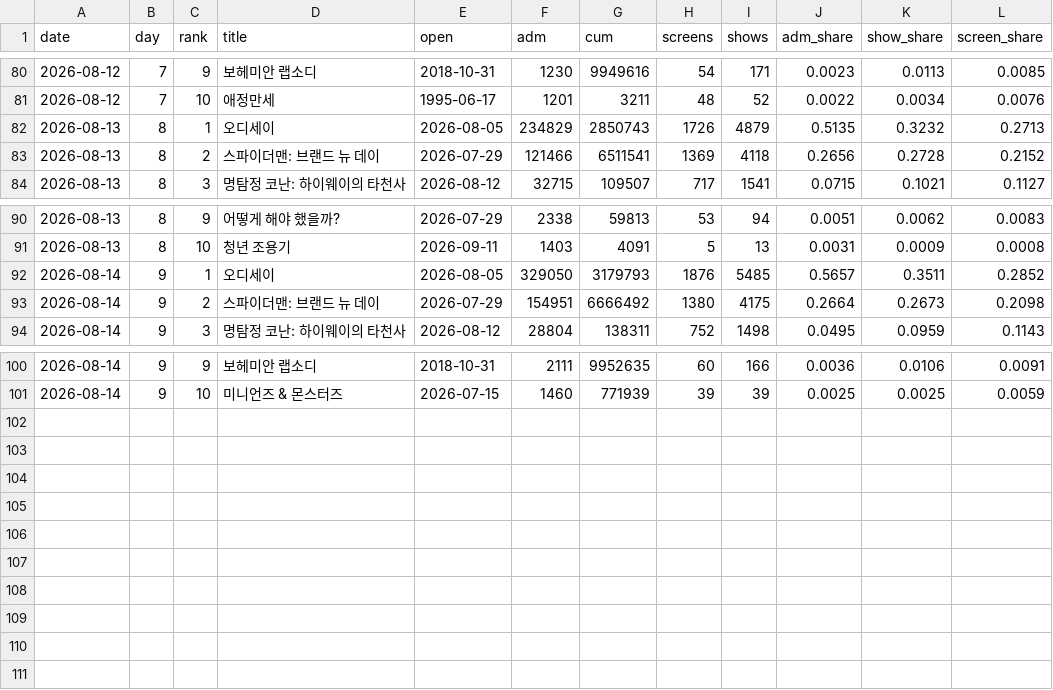
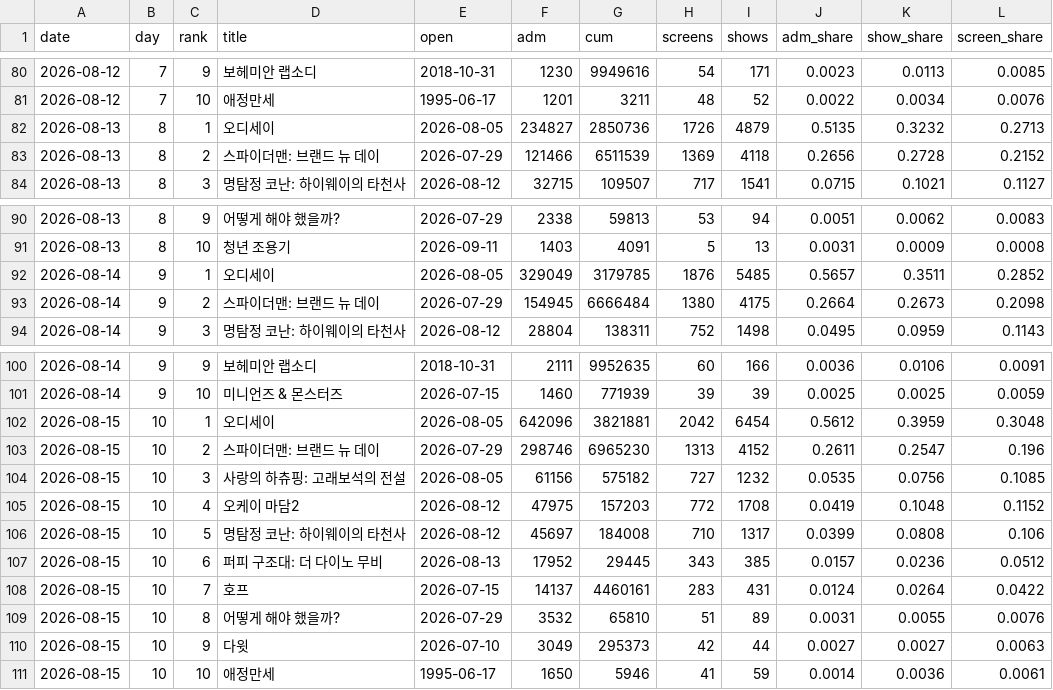
Before and after one commit to AndyWallstreet/buzztrend, a CSV file: data/hatchuping/m2_market.csv, drawn as a sheet; only a part is shown, gaps mark what is left out.

```diff
--- a/data/hatchuping/m2_market.csv
+++ b/data/hatchuping/m2_market.csv
@@ -81,4 +81,4 @@ date,day,rank,title,open,adm,cum,screens,shows,adm_share,show_share,screen_share
 2026-08-12,7,10,애정만세,1995-06-17,1201,3211,48,52,0.0022,0.0034,0.0076
-2026-08-13,8,1,오디세이,2026-08-05,234829,2850743,1726,4879,0.5135,0.3232,0.2713
-2026-08-13,8,2,스파이더맨: 브랜드 뉴 데이,2026-07-29,121466,6511541,1369,4118,0.2656,0.2728,0.2152
+2026-08-13,8,1,오디세이,2026-08-05,234827,2850736,1726,4879,0.5135,0.3232,0.2713
+2026-08-13,8,2,스파이더맨: 브랜드 뉴 데이,2026-07-29,121466,6511539,1369,4118,0.2656,0.2728,0.2152
 2026-08-13,8,3,명탐정 코난: 하이웨이의 타천사,2026-08-12,32715,109507,717,1541,0.0715,0.1021,0.1127
@@ -91,4 +91,4 @@ date,day,rank,title,open,adm,cum,screens,shows,adm_share,show_share,screen_share
 2026-08-13,8,10,청년 조용기,2026-09-11,1403,4091,5,13,0.0031,0.0009,0.0008
-2026-08-14,9,1,오디세이,2026-08-05,329050,3179793,1876,5485,0.5657,0.3511,0.2852
-2026-08-14,9,2,스파이더맨: 브랜드 뉴 데이,2026-07-29,154951,6666492,1380,4175,0.2664,0.2673,0.2098
+2026-08-14,9,1,오디세이,2026-08-05,329049,3179785,1876,5485,0.5657,0.3511,0.2852
+2026-08-14,9,2,스파이더맨: 브랜드 뉴 데이,2026-07-29,154945,6666484,1380,4175,0.2664,0.2673,0.2098
 2026-08-14,9,3,명탐정 코난: 하이웨이의 타천사,2026-08-12,28804,138311,752,1498,0.0495,0.0959,0.1143
@@ -101 +101,11 @@ date,day,rank,title,open,adm,cum,screens,shows,adm_share,show_share,screen_share
 2026-08-14,9,10,미니언즈 & 몬스터즈,2026-07-15,1460,771939,39,39,0.0025,0.0025,0.0059
+2026-08-15,10,1,오디세이,2026-08-05,642096,3821881,2042,6454,0.5612,0.3959,0.3048
+2026-08-15,10,2,스파이더맨: 브랜드 뉴 데이,2026-07-29,298746,6965230,1313,4152,0.2611,0.2547,0.196
+2026-08-15,10,3,사랑의 하츄핑: 고래보석의 전설,2026-08-05,61156,575182,727,1232,0.0535,0.0756,0.1085
+2026-08-15,10,4,오케이 마담2,2026-08-12,47975,157203,772,1708,0.0419,0.1048,0.1152
+2026-08-15,10,5,명탐정 코난: 하이웨이의 타천사,2026-08-12,45697,184008,710,1317,0.0399,0.0808,0.106
+2026-08-15,10,6,퍼피 구조대: 더 다이노 무비,2026-08-13,17952,29445,343,385,0.0157,0.0236,0.0512
+2026-08-15,10,7,호프,2026-07-15,14137,4460161,283,431,0.0124,0.0264,0.0422
+2026-08-15,10,8,어떻게 해야 했을까?,2026-07-29,3532,65810,51,89,0.0031,0.0055,0.0076
+2026-08-15,10,9,다윗,2026-07-10,3049,295373,42,44,0.0027,0.0027,0.0063
+2026-08-15,10,10,애정만세,1995-06-17,1650,5946,41,59,0.0014,0.0036,0.0061
```
Also changed, not shown: data/hatchuping/m2_chains.csv, data/hatchuping/m2_daily.csv, 1 other file.
